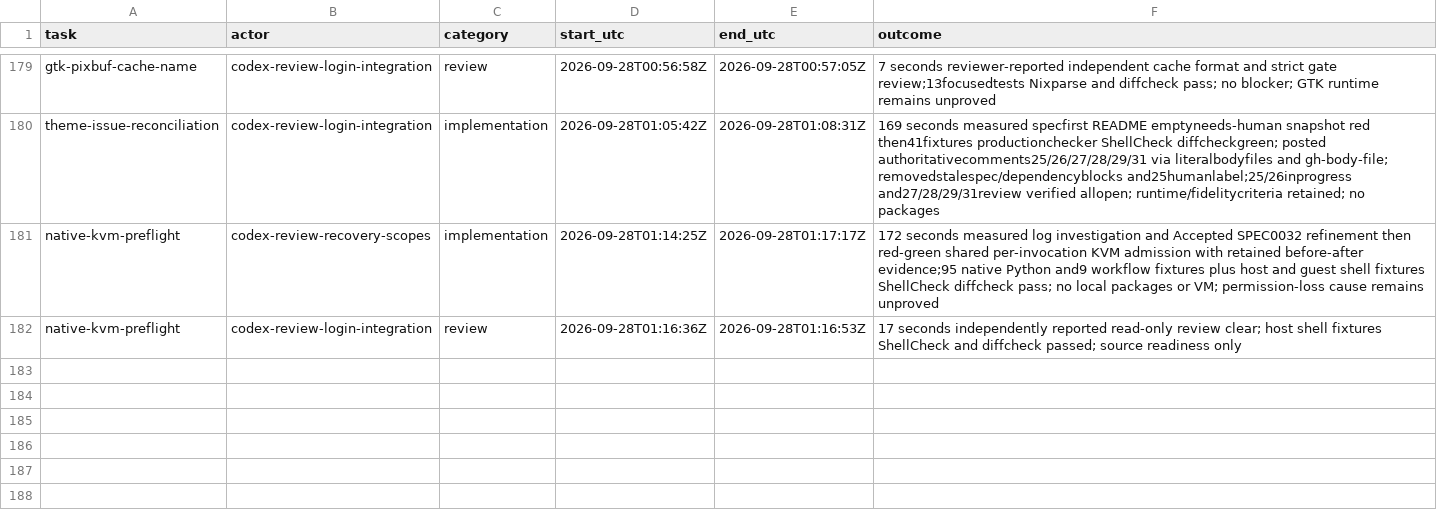
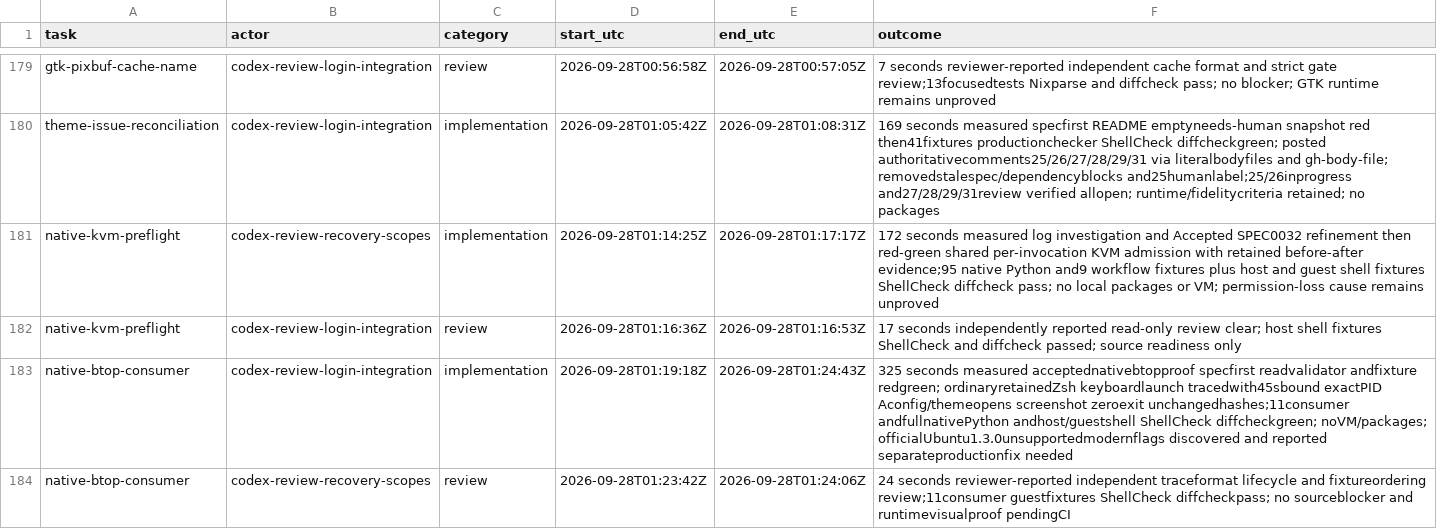
Before and after one commit to Pipeliner/realms-de, a CSV file: docs/task-time.csv, drawn as a sheet; only a part is shown, gaps mark what is left out.

Commit message:
test(native): require real btop selected-file consumption

```diff
--- a/docs/task-time.csv
+++ b/docs/task-time.csv
@@ -182 +182,3 @@ native-kvm-preflight,codex-review-recovery-scopes,implementation,2026-09-28T01:1
 native-kvm-preflight,codex-review-login-integration,review,2026-09-28T01:16:36Z,2026-09-28T01:16:53Z,17 seconds independently reported read-only review clear; host shell fixtures ShellCheck and diffcheck passed; source readiness only
+native-btop-consumer,codex-review-login-integration,implementation,2026-09-28T01:19:18Z,2026-09-28T01:24:43Z,325 seconds measured acceptednativebtopproof specfirst readvalidator andfixture redgreen; ordinaryretainedZsh keyboardlaunch tracedwith45sbound exactPID Aconfig/themeopens screenshot zeroexit unchangedhashes;11consumer andfullnativePython andhost/guestshell ShellCheck diffcheckgreen; noVM/packages; officialUbuntu1.3.0unsupportedmodernflags discovered and reported separateproductionfix needed
+native-btop-consumer,codex-review-recovery-scopes,review,2026-09-28T01:23:42Z,2026-09-28T01:24:06Z,24 seconds reviewer-reported independent traceformat lifecycle and fixtureordering review;11consumer guestfixtures ShellCheck diffcheckpass; no sourceblocker and runtimevisualproof pendingCI
```
Also changed, not shown: 6 other files.
